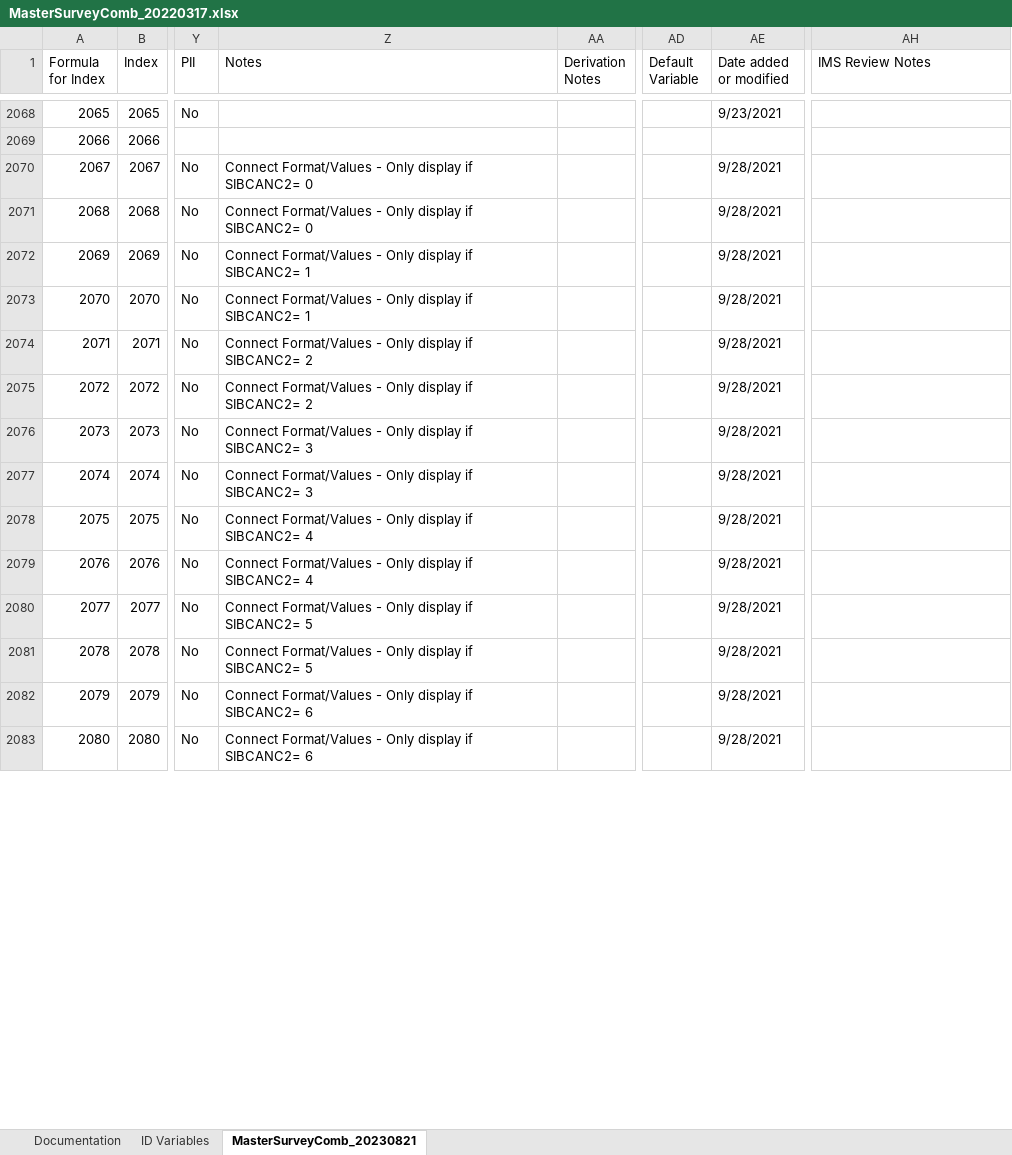
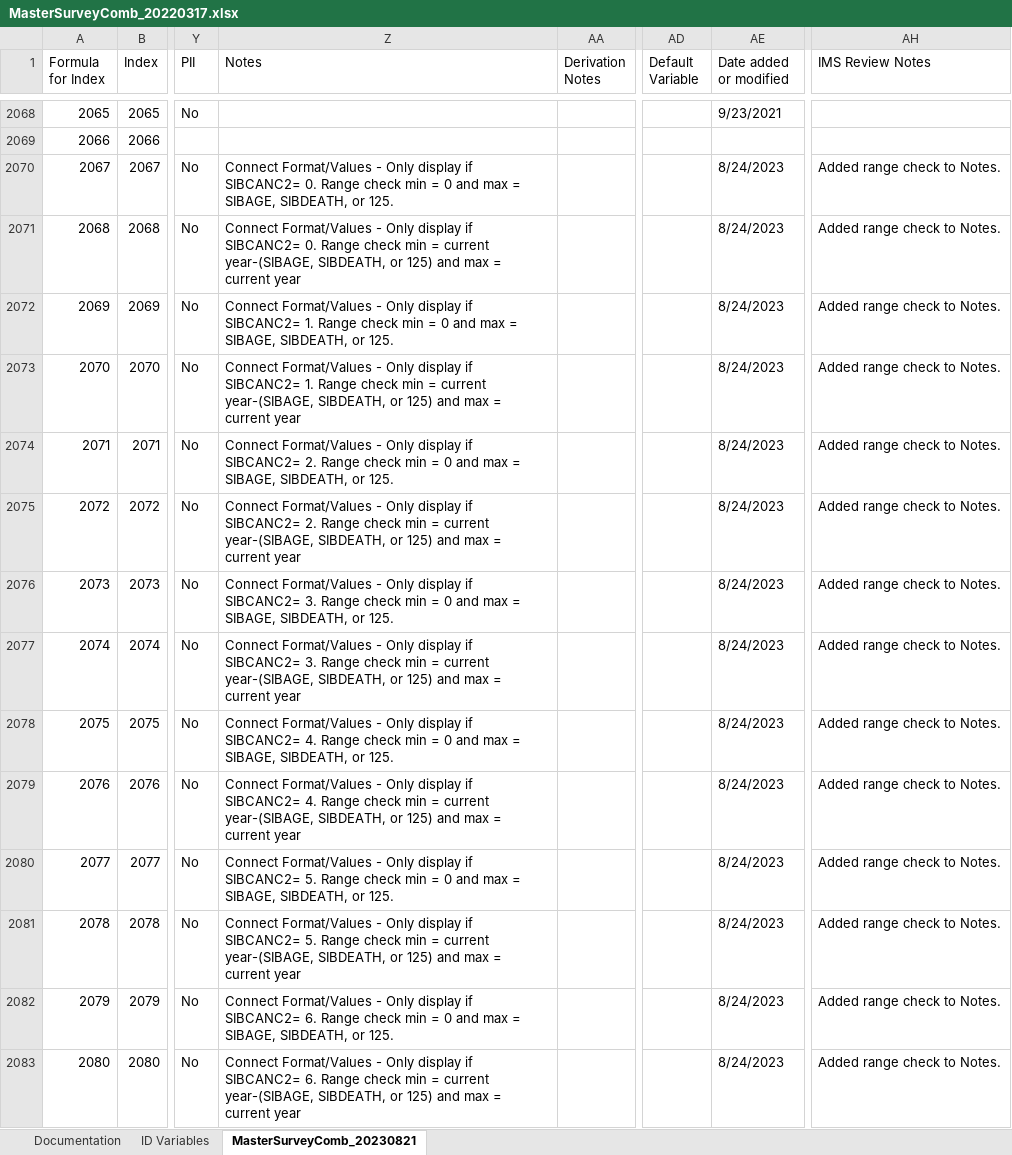
Before and after one commit to Analyticsphere/ConnectMasterAndSurveyCombinedDataDictionary, an Excel workbook: MasterSurveyComb_20220317.xlsx, sheet MasterSurveyComb_20230821, drawn as a sheet; only a part is shown, gaps mark what is left out; values as stored, in another font and other column widths than the file's, no cell formats; the diff covers the shown part only; the diff names each change by its address in the sheet, - before the commit and + after, or states it on an @@ line.

Commit message:
Add files via upload

```diff
--- a/MasterSurveyComb_20220317.xlsx (sheet MasterSurveyComb_20230821)
+++ b/MasterSurveyComb_20220317.xlsx (sheet MasterSurveyComb_20230821)
-Z2070 (Notes): …if SIBCANC2= 0
+Z2070 (Notes): …if SIBCANC2= 0. Range check min = 0 and max = SIBAGE, SIBDEATH, or 125.
-AE2070:AE2083 (Date added or modified): 9/28/2021
+AE2070:AE2083 (Date added or modified): 8/24/2023
-AH2070:AH2083 (IMS Review Notes): (empty)
+AH2070:AH2083 (IMS Review Notes): Added range check to Notes.
-Z2071 (Notes): …if SIBCANC2= 0
+Z2071 (Notes): …if SIBCANC2= 0. Range check min = current year-(SIBAGE, SIBDEATH, or 125) and max = current year
-Z2072 (Notes): …if SIBCANC2= 1
+Z2072 (Notes): …if SIBCANC2= 1. Range check min = 0 and max = SIBAGE, SIBDEATH, or 125.
-Z2073 (Notes): …if SIBCANC2= 1
+Z2073 (Notes): …if SIBCANC2= 1. Range check min = current year-(SIBAGE, SIBDEATH, or 125) and max = current year
-Z2074 (Notes): …if SIBCANC2= 2
+Z2074 (Notes): …if SIBCANC2= 2. Range check min = 0 and max = SIBAGE, SIBDEATH, or 125.
-Z2075 (Notes): …if SIBCANC2= 2
+Z2075 (Notes): …if SIBCANC2= 2. Range check min = current year-(SIBAGE, SIBDEATH, or 125) and max = current year
-Z2076 (Notes): …if SIBCANC2= 3
+Z2076 (Notes): …if SIBCANC2= 3. Range check min = 0 and max = SIBAGE, SIBDEATH, or 125.
-Z2077 (Notes): …if SIBCANC2= 3
+Z2077 (Notes): …if SIBCANC2= 3. Range check min = current year-(SIBAGE, SIBDEATH, or 125) and max = current year
-Z2078 (Notes): …if SIBCANC2= 4
+Z2078 (Notes): …if SIBCANC2= 4. Range check min = 0 and max = SIBAGE, SIBDEATH, or 125.
-Z2079 (Notes): …if SIBCANC2= 4
+Z2079 (Notes): …if SIBCANC2= 4. Range check min = current year-(SIBAGE, SIBDEATH, or 125) and max = current year
-Z2080 (Notes): …if SIBCANC2= 5
+Z2080 (Notes): …if SIBCANC2= 5. Range check min = 0 and max = SIBAGE, SIBDEATH, or 125.
-Z2081 (Notes): …if SIBCANC2= 5
+Z2081 (Notes): …if SIBCANC2= 5. Range check min = current year-(SIBAGE, SIBDEATH, or 125) and max = current year
-Z2082 (Notes): …if SIBCANC2= 6
+Z2082 (Notes): …if SIBCANC2= 6. Range check min = 0 and max = SIBAGE, SIBDEATH, or 125.
-Z2083 (Notes): …if SIBCANC2= 6
+Z2083 (Notes): …if SIBCANC2= 6. Range check min = current year-(SIBAGE, SIBDEATH, or 125) and max = current year
```
Also changed, not shown: 1607 edited cells elsewhere in this sheet, sheet Documentation, cell formats.
